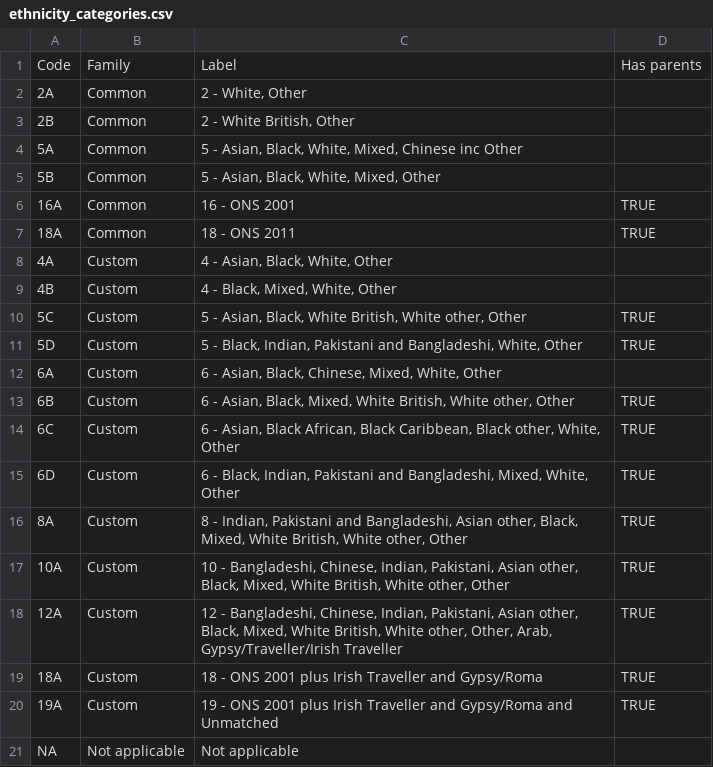
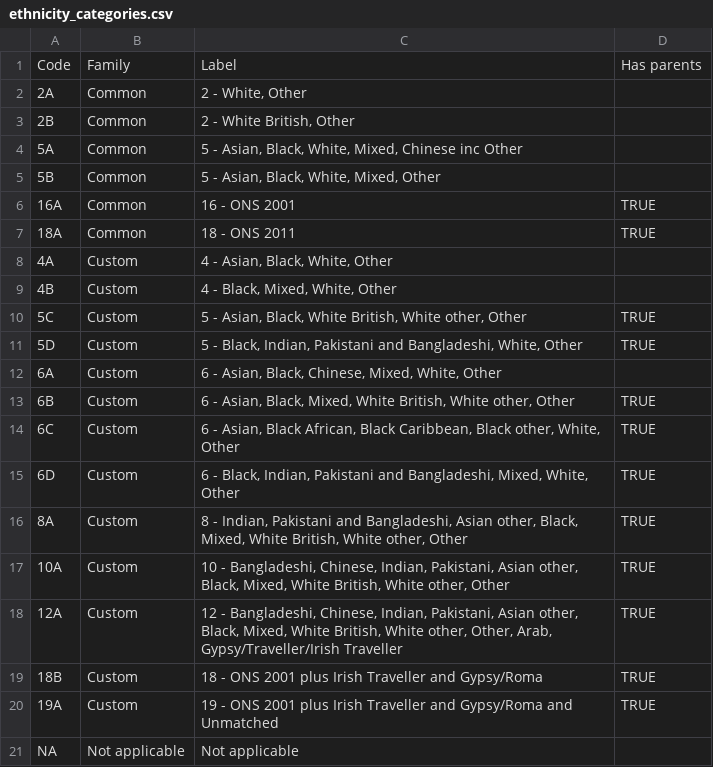
Before and after one commit to ukgov-equality-hub/ethnicity-facts-and-figures, a CSV file: application/data/ethnicity_categories.csv, drawn as a sheet.

Commit message:
management commands to synchronise categories

```diff
--- a/application/data/ethnicity_categories.csv
+++ b/application/data/ethnicity_categories.csv
@@ -18,3 +18,3 @@
 12A,Custom,"12 - Bangladeshi, Chinese, Indian, Pakistani, Asian other, Black, Mixed, White British, White other, Other, Arab, Gypsy/Traveller/Irish Traveller",TRUE
-18A,Custom,18 - ONS 2001 plus Irish Traveller and Gypsy/Roma,TRUE
+18B,Custom,18 - ONS 2001 plus Irish Traveller and Gypsy/Roma,TRUE
 19A,Custom,19 - ONS 2001 plus Irish Traveller and Gypsy/Roma and Unmatched,TRUE
```
Also changed, not shown: 2 other files.
